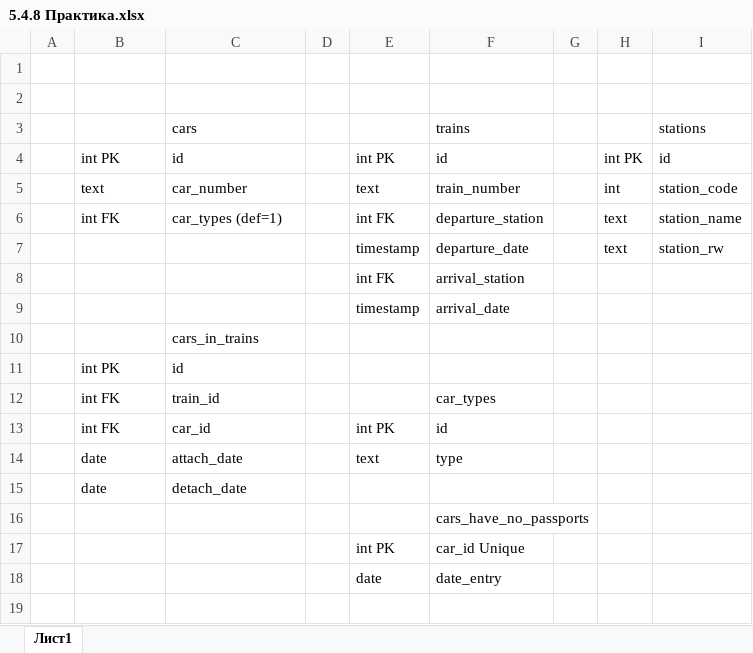
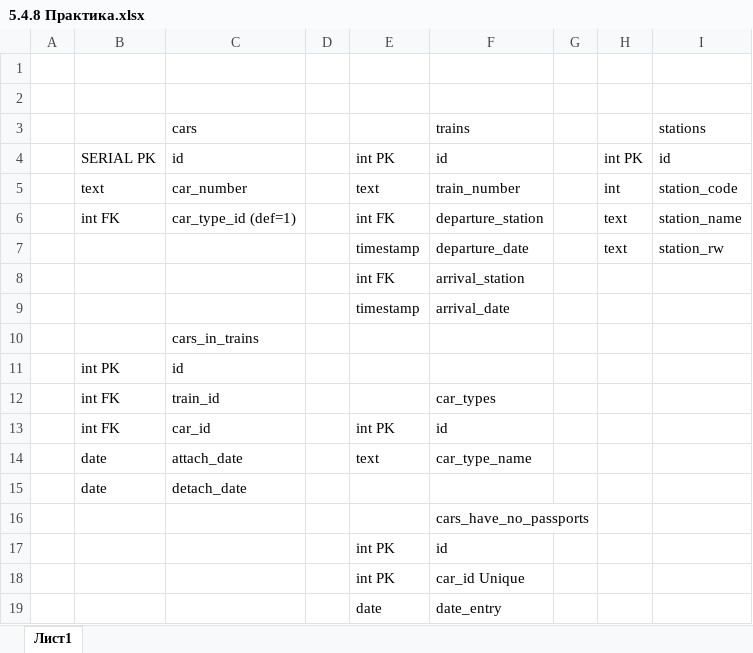
Before and after one commit to mtmy2/MyYaPract, an Excel workbook: 5 SQL/5.4.8 Практика.xlsx, sheet Лист1, drawn as a sheet; values as stored, in another font and other column widths than the file's, no borders; charts and pictures not drawn; the diff names each change by its address in the sheet, - before the commit and + after, or states it on an @@ line.

```diff
--- a/5 SQL/5.4.8 Практика.xlsx (sheet Лист1)
+++ b/5 SQL/5.4.8 Практика.xlsx (sheet Лист1)
-B4: int PK
+B4: SERIAL PK
-C6: car_types (def=1)
+C6: car_type_id (def=1)
-F14: type
+F14: car_type_name
+row 17:  |  |  |  | int PK | id
```
Also changed, not shown: 3 other files.
